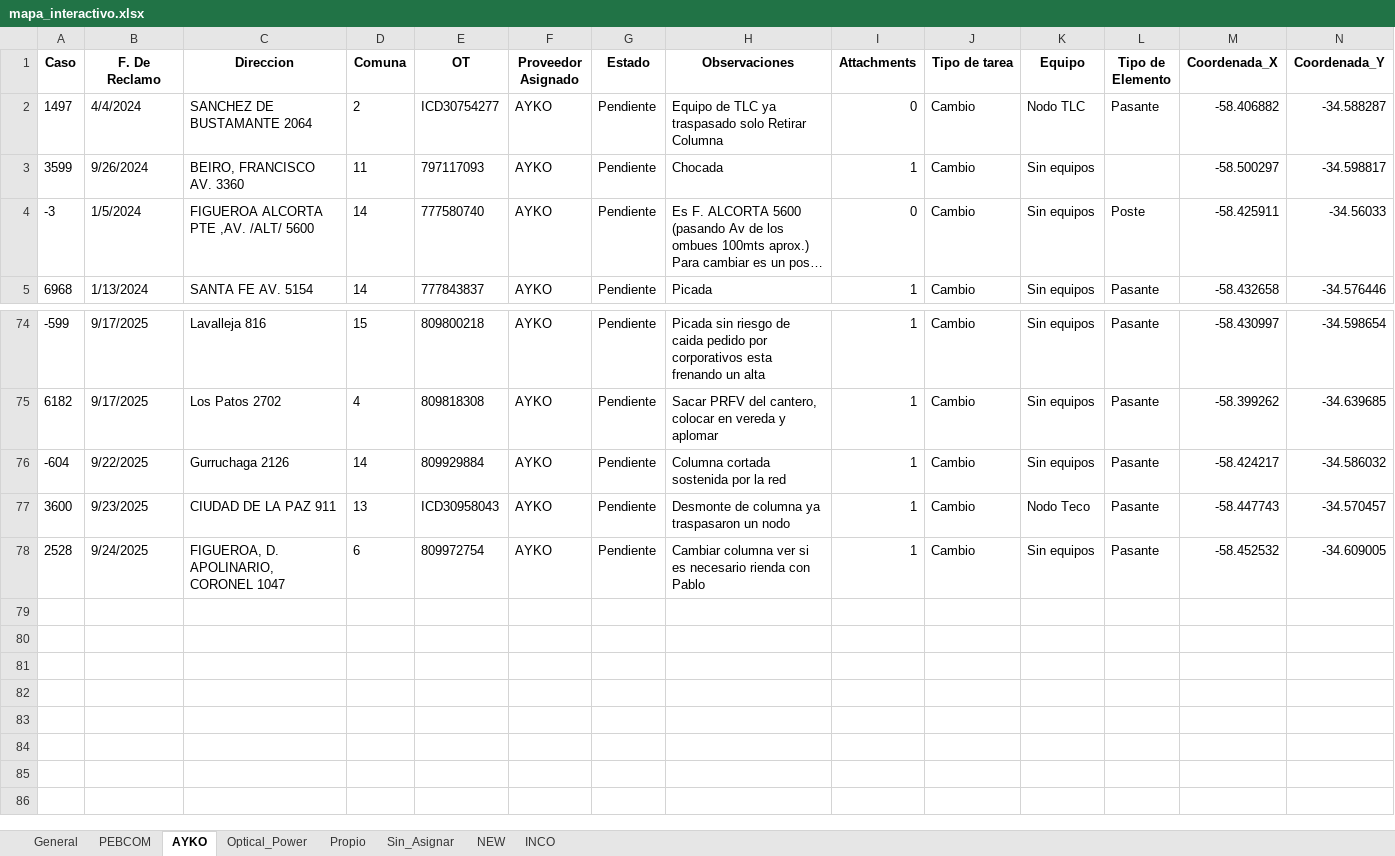
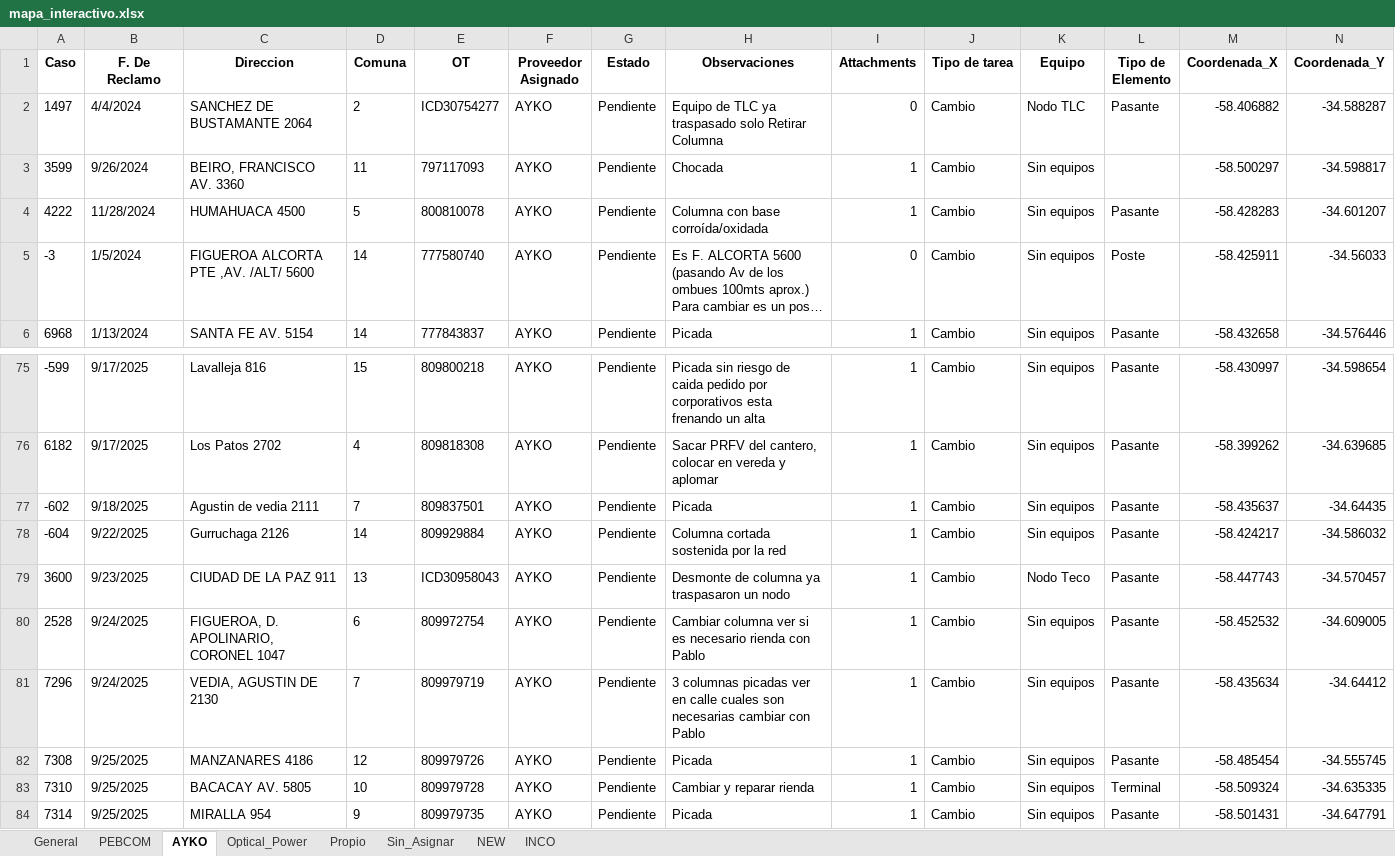
Before and after one commit to gestiondereclamosteco/pendientes_mantenimiento, an Excel workbook: mapa_interactivo.xlsx, sheet AYKO, drawn as a sheet; only a part is shown, gaps mark what is left out; long unchanged cells end in …; values as stored, in another font and other column widths than the file's, no borders; rows hold the shown columns only; the diff names each change by its address in the sheet, - before the commit and + after, or states it on an @@ line.

```diff
--- a/mapa_interactivo.xlsx (sheet AYKO)
+++ b/mapa_interactivo.xlsx (sheet AYKO)
+row 4: 4222 | 11/28/2024 | HUMAHUACA 4500 | 5 | 800810078 | AYKO | Pendiente | Columna con base corroída/oxidada | 1 | Cambio | Sin equipos | Pasante | -58.428283 | -34.601207
+row 77: -602 | 9/18/2025 | Agustin de vedia 2111 | 7 | 809837501 | AYKO | Pendiente | Picada | 1 | Cambio | Sin equipos | Pasante | -58.435637 | -34.64435
+row 81: 7296 | 9/24/2025 | VEDIA, AGUSTIN DE 2130 | 7 | 809979719 | AYKO | Pendiente | 3 columnas picadas ver en calle cuales son necesarias cambiar con Pablo | 1 | Cambio | Sin equipos | Pasante | -58.435634 | -34.64412
+row 82: 7308 | 9/25/2025 | MANZANARES 4186 | 12 | 809979726 | AYKO | Pendiente | Picada | 1 | Cambio | Sin equipos | Pasante | -58.485454 | -34.555745
+row 83: 7310 | 9/25/2025 | BACACAY AV. 5805 | 10 | 809979728 | AYKO | Pendiente | Cambiar y reparar rienda | 1 | Cambio | Sin equipos | Terminal | -58.509324 | -34.635335
+row 84: 7314 | 9/25/2025 | MIRALLA 954 | 9 | 809979735 | AYKO | Pendiente | Picada | 1 | Cambio | Sin equipos | Pasante | -58.501431 | -34.647791
```
Also changed, not shown: sheet General, sheet NEW, sheet PEBCOM, sheet Sin_Asignar, sheet Optical_Power, 1 other file.
